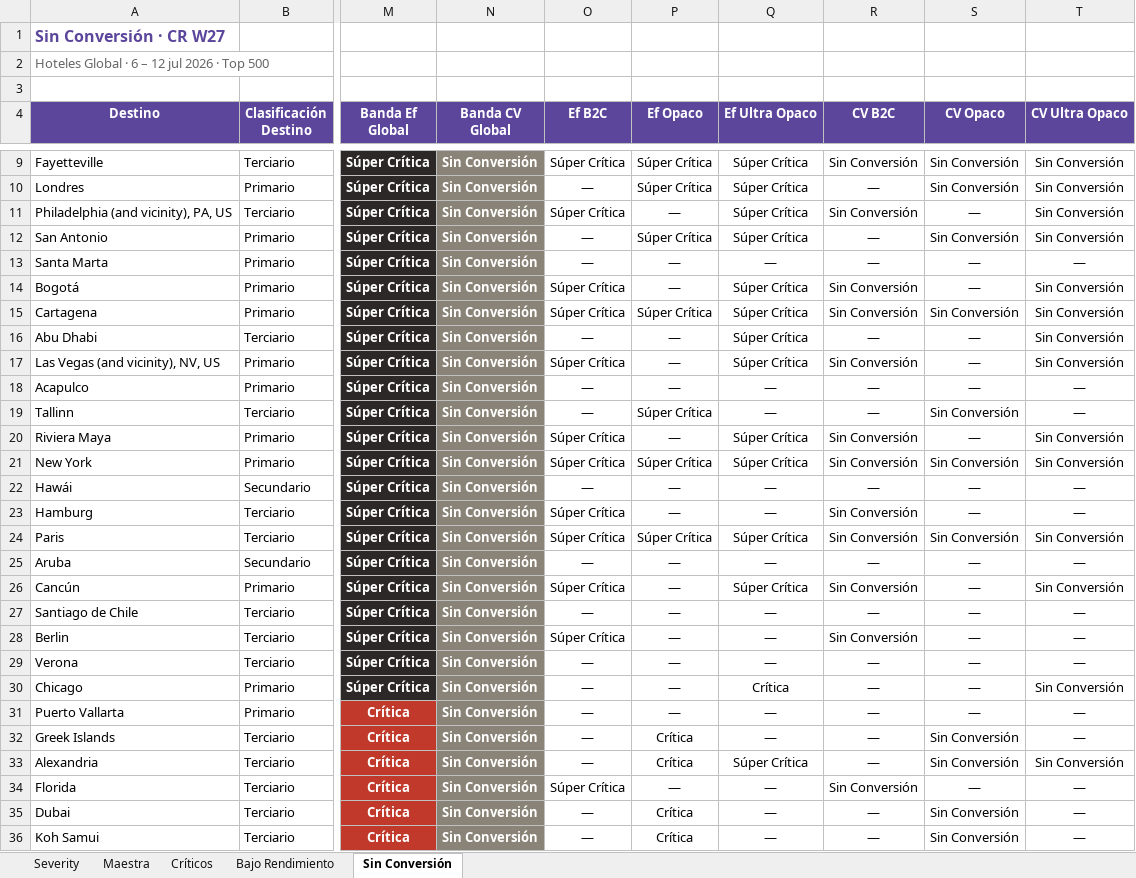
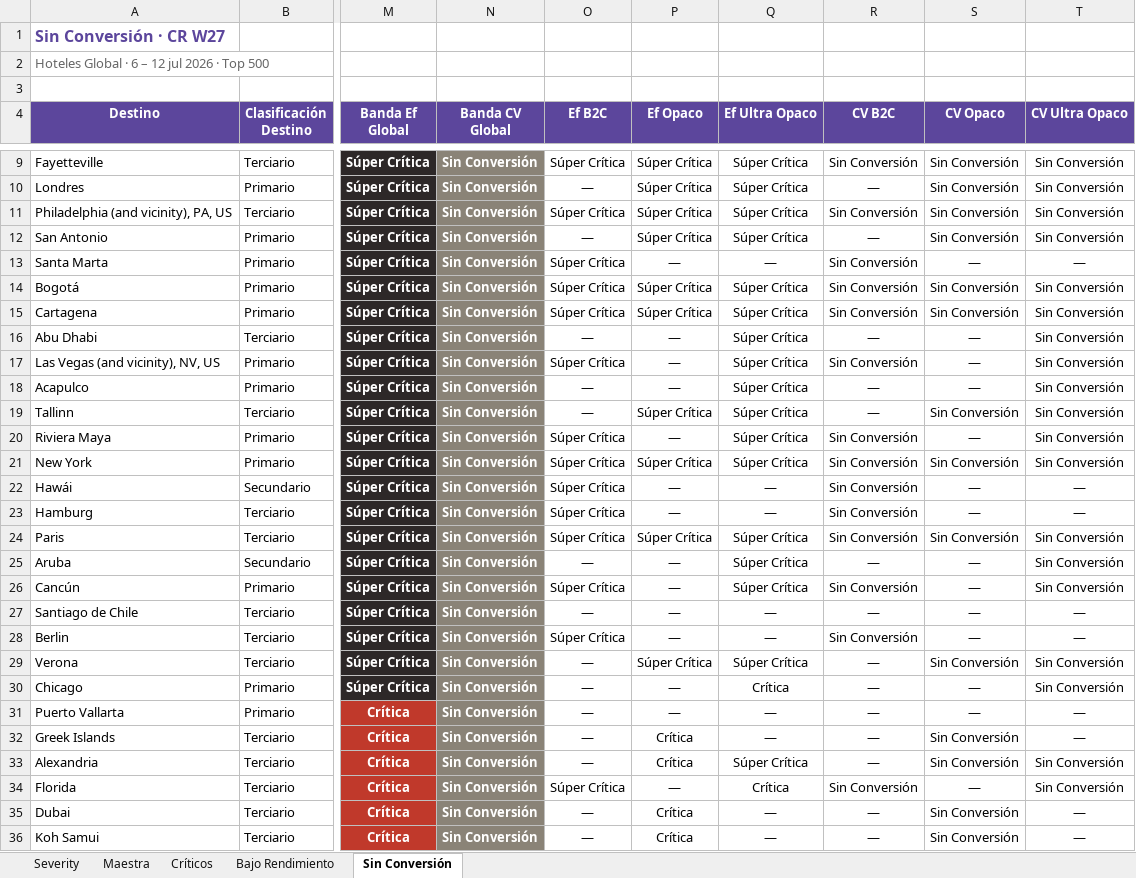
Before and after one commit to federicochurches/Price, an Excel workbook: checkrates/week-27/Analisis_CheckRates_W27.xlsx, sheet Sin Conversión, drawn as a sheet; only a part is shown, gaps mark what is left out; values as stored, in another font and other column widths than the file's, no borders; table styles not drawn; the diff covers the shown part only; the diff names each change by its address in the sheet, - before the commit and + after, or states it on an @@ line.

```diff
--- a/checkrates/week-27/Analisis_CheckRates_W27.xlsx (sheet Sin Conversión)
+++ b/checkrates/week-27/Analisis_CheckRates_W27.xlsx (sheet Sin Conversión)
-P11 (Ef Opaco): —
+P11 (Ef Opaco): Súper Crítica
-S11 (CV Opaco): —
+S11 (CV Opaco): Sin Conversión
-O13 (Ef B2C): —
+O13 (Ef B2C): Súper Crítica
-R13 (CV B2C): —
+R13 (CV B2C): Sin Conversión
-P14 (Ef Opaco): —
+P14 (Ef Opaco): Súper Crítica
-S14 (CV Opaco): —
+S14 (CV Opaco): Sin Conversión
-Q18:Q19 (Ef Ultra Opaco): —
+Q18:Q19 (Ef Ultra Opaco): Súper Crítica
-T18:T19 (CV Ultra Opaco): —
+T18:T19 (CV Ultra Opaco): Sin Conversión
-O22 (Ef B2C): —
+O22 (Ef B2C): Súper Crítica
-R22 (CV B2C): —
+R22 (CV B2C): Sin Conversión
-Q25 (Ef Ultra Opaco): —
+Q25 (Ef Ultra Opaco): Súper Crítica
-T25 (CV Ultra Opaco): —
+T25 (CV Ultra Opaco): Sin Conversión
-P29 (Ef Opaco): —
+P29 (Ef Opaco): Súper Crítica
-Q29 (Ef Ultra Opaco): —
+Q29 (Ef Ultra Opaco): Súper Crítica
-S29 (CV Opaco): —
+S29 (CV Opaco): Sin Conversión
-T29 (CV Ultra Opaco): —
+T29 (CV Ultra Opaco): Sin Conversión
-Q34 (Ef Ultra Opaco): —
+Q34 (Ef Ultra Opaco): Crítica
-T34 (CV Ultra Opaco): —
+T34 (CV Ultra Opaco): Sin Conversión
```
Also changed, not shown: 300 edited cells elsewhere in this sheet, sheet Maestra, sheet Bajo Rendimiento, sheet Críticos, rates-nodispo/week-27/Analisis_RatesNoDispo_W27.xlsx, 12 other files.
